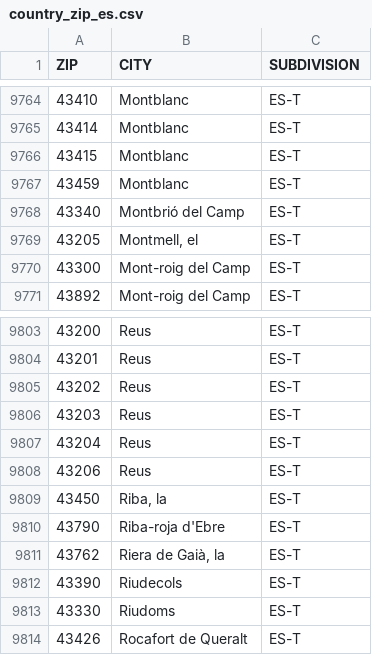
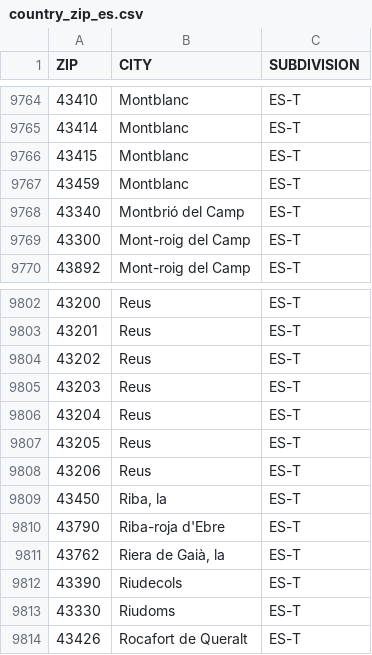
Before and after one commit to NaN-tic/trytond-country_zip_es, a CSV file: country_zip_es.csv, drawn as a sheet; only a part is shown, gaps mark what is left out; removed rows and columns are numbered as before the commit, all else as after; the diff names each change by its address in the sheet, - before the commit and + after, or states it on an @@ line.

Commit message:
Update 43205 related Reus

```diff
--- a/country_zip_es.csv
+++ b/country_zip_es.csv
-row 9769: 43205 | Montmell, el | ES-T
+row 9807: 43205 | Reus | ES-T
```
